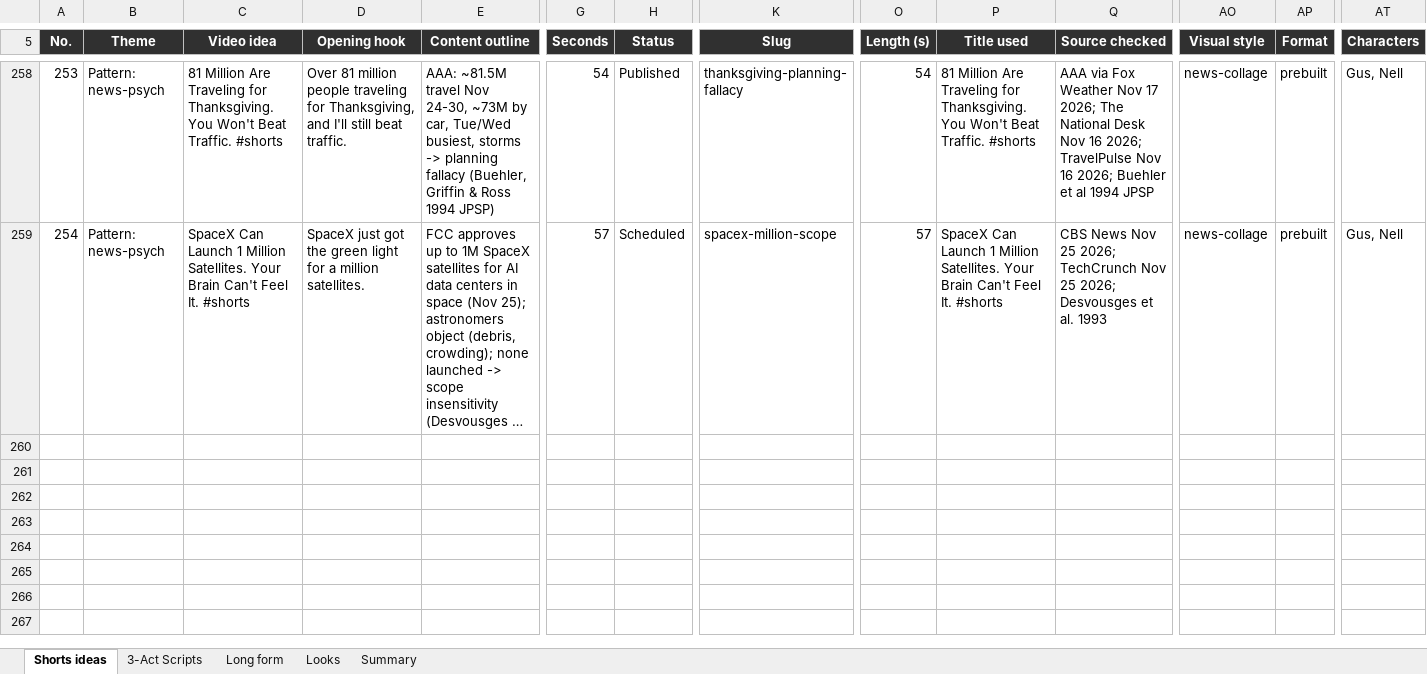
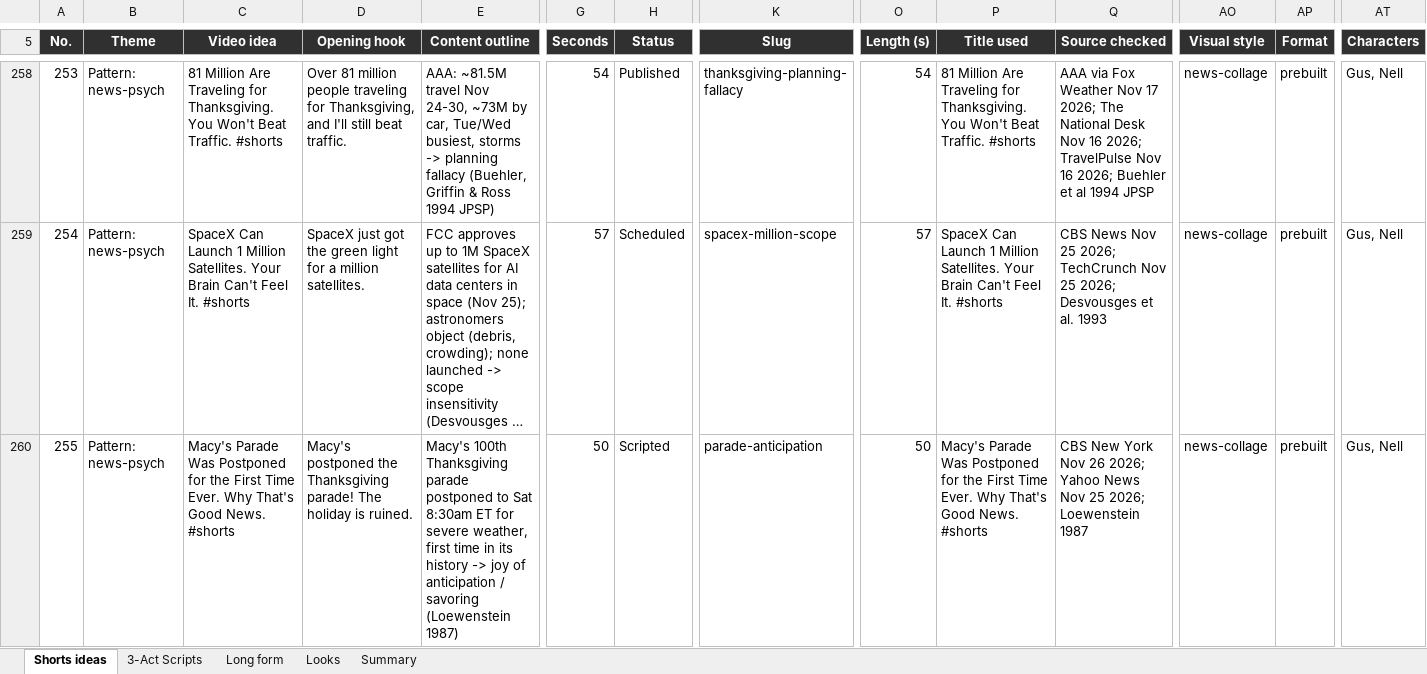
Before and after one commit to SamShark777/motion-as-code, an Excel workbook: shorts/Psychology_Shorts_Tracker.xlsx, sheet Shorts ideas, drawn as a sheet; only a part is shown, gaps mark what is left out; long unchanged cells end in …; values as stored, in another font and other column widths than the file's, no borders; conditional formats and table styles not drawn; rows hold the shown columns only; the diff names each change by its address in the sheet, - before the commit and + after, or states it on an @@ line.

```diff
--- a/shorts/Psychology_Shorts_Tracker.xlsx (sheet Shorts ideas)
+++ b/shorts/Psychology_Shorts_Tracker.xlsx (sheet Shorts ideas)
+row 260: 255 | Pattern: news-psych | Macy's Parade Was Postponed for the First Time Ever. Why That's Good News. #shorts | Macy's postponed the Thanksgiving parade! The holiday is ruined. | Macy's 100th Thanksgiving parade postponed to Sat 8:30am ET for severe weather, first time in its history -> joy of anticipation / savoring (Loewenstein 1987) | 50 | Scripted | parade-anticipation | 50 | Macy's Parade Was Postponed for the First Time Ever. Why That's Good News. #shorts | CBS New York Nov 26 2026; Yahoo News Nov 25 2026; Loewenstein 1987 | news-collage | prebuilt | Gus, Nell
```
Also changed, not shown: 3 other files.
